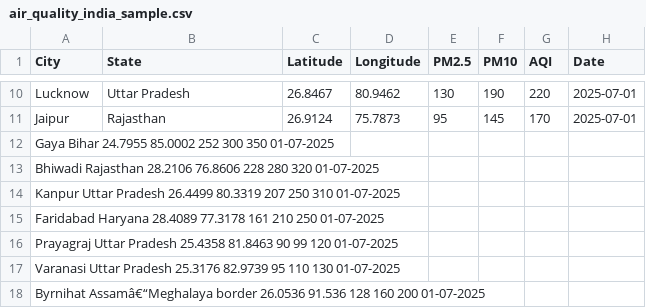
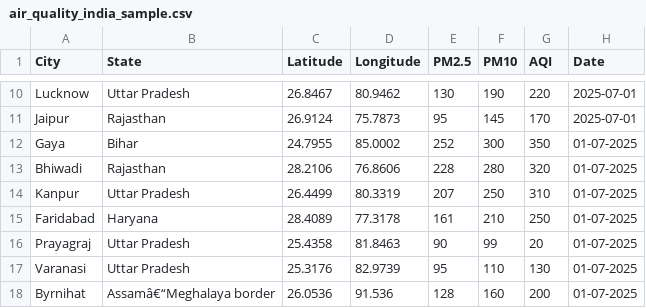
Before and after one commit to anurag2005gz/air_index.html, a CSV file: air_quality_india_sample.csv, drawn as a sheet; only a part is shown, gaps mark what is left out.

Commit message:
Update air_quality_india_sample.csv

```diff
--- a/air_quality_india_sample.csv
+++ b/air_quality_india_sample.csv
@@ -11,8 +11,8 @@ Lucknow,Uttar Pradesh,26.8467,80.9462,130,190,220,2025-07-01
 Jaipur,Rajasthan,26.9124,75.7873,95,145,170,2025-07-01
-Gaya	Bihar	24.7955	85.0002	252	300	350	01-07-2025
-Bhiwadi	Rajasthan	28.2106	76.8606	228	280	320	01-07-2025
-Kanpur	Uttar Pradesh	26.4499	80.3319	207	250	310	01-07-2025
-Faridabad	Haryana	28.4089	77.3178	161	210	250	01-07-2025
-Prayagraj	Uttar Pradesh	25.4358	81.8463	90	99	120	01-07-2025
-Varanasi	Uttar Pradesh	25.3176	82.9739	95	110	130	01-07-2025
-Byrnihat	Assamâ€“Meghalaya border	26.0536	91.536	128	160	200	01-07-2025
+Gaya,Bihar,24.7955,85.0002,252,300,350,01-07-2025
+Bhiwadi,Rajasthan,28.2106,76.8606,228,280,320,01-07-2025
+Kanpur,Uttar Pradesh,26.4499,80.3319,207,250,310,01-07-2025
+Faridabad,Haryana,28.4089,77.3178,161,210,250,01-07-2025
+Prayagraj,Uttar Pradesh,25.4358,81.8463,90,99,20,01-07-2025
+Varanasi,Uttar Pradesh,25.3176,82.9739,95,110,130,01-07-2025
+Byrnihat,Assamâ€“Meghalaya border,26.0536,91.536,128,160,200,01-07-2025
```
